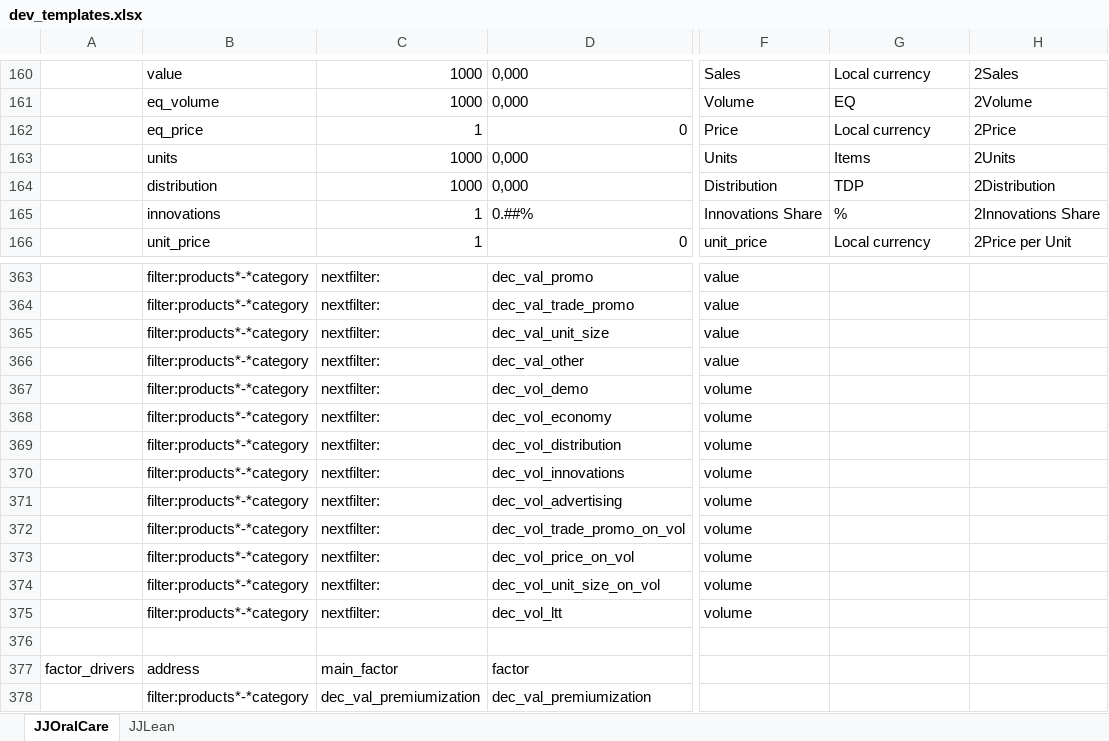
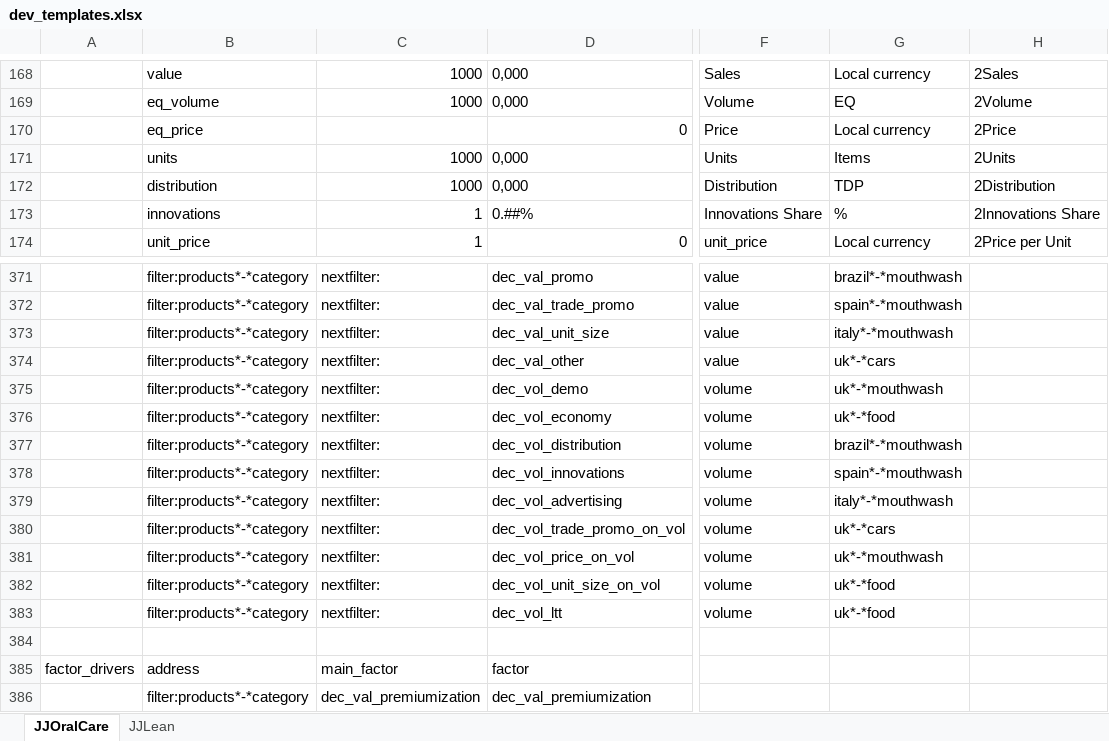
Before and after one commit to 4iStanUSer/_dev, an Excel workbook: dev_templates/dev_templates.xlsx, sheet JJOralCare, drawn as a sheet; only a part is shown, gaps mark what is left out; values as stored, in another font and other column widths than the file's, no borders; addresses are those after the commit; the diff covers the shown part only; the diff names each change by its address in the sheet, - before the commit and + after, or states it on an @@ line.

```diff
--- a/dev_templates/dev_templates.xlsx (sheet JJOralCare)
+++ b/dev_templates/dev_templates.xlsx (sheet JJOralCare)
-C170: 1
+C170: (empty)
-G371: (empty)
+G371: brazil*-*mouthwash
-G372: (empty)
+G372: spain*-*mouthwash
-G373: (empty)
+G373: italy*-*mouthwash
-G374: (empty)
+G374: uk*-*cars
-G375: (empty)
+G375: uk*-*mouthwash
-G376: (empty)
+G376: uk*-*food
-G377: (empty)
+G377: brazil*-*mouthwash
-G378: (empty)
+G378: spain*-*mouthwash
-G379: (empty)
+G379: italy*-*mouthwash
-G380: (empty)
+G380: uk*-*cars
-G381: (empty)
+G381: uk*-*mouthwash
-G382:G383: (empty)
+G382:G383: uk*-*food
```
Also changed, not shown: 8 added rows and 58 edited cells elsewhere in this sheet, 14 other files.
